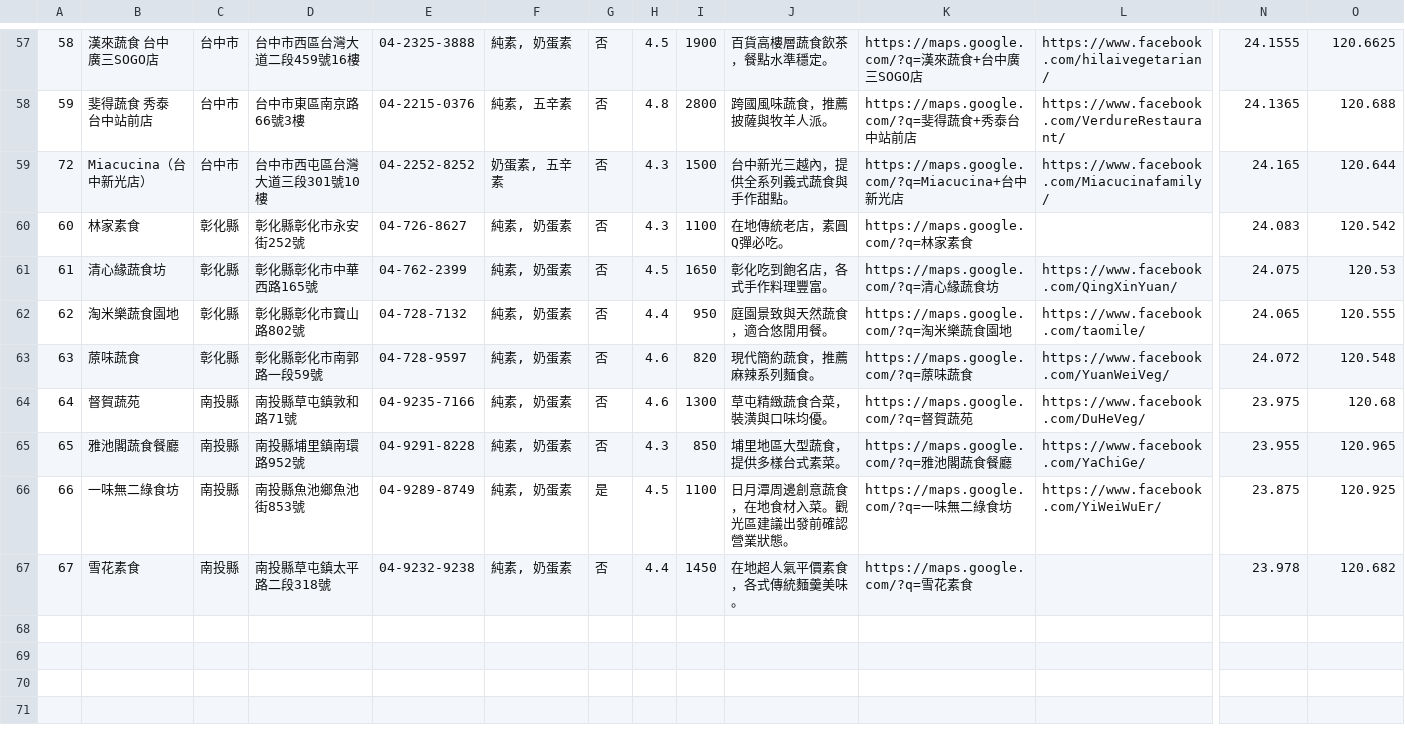
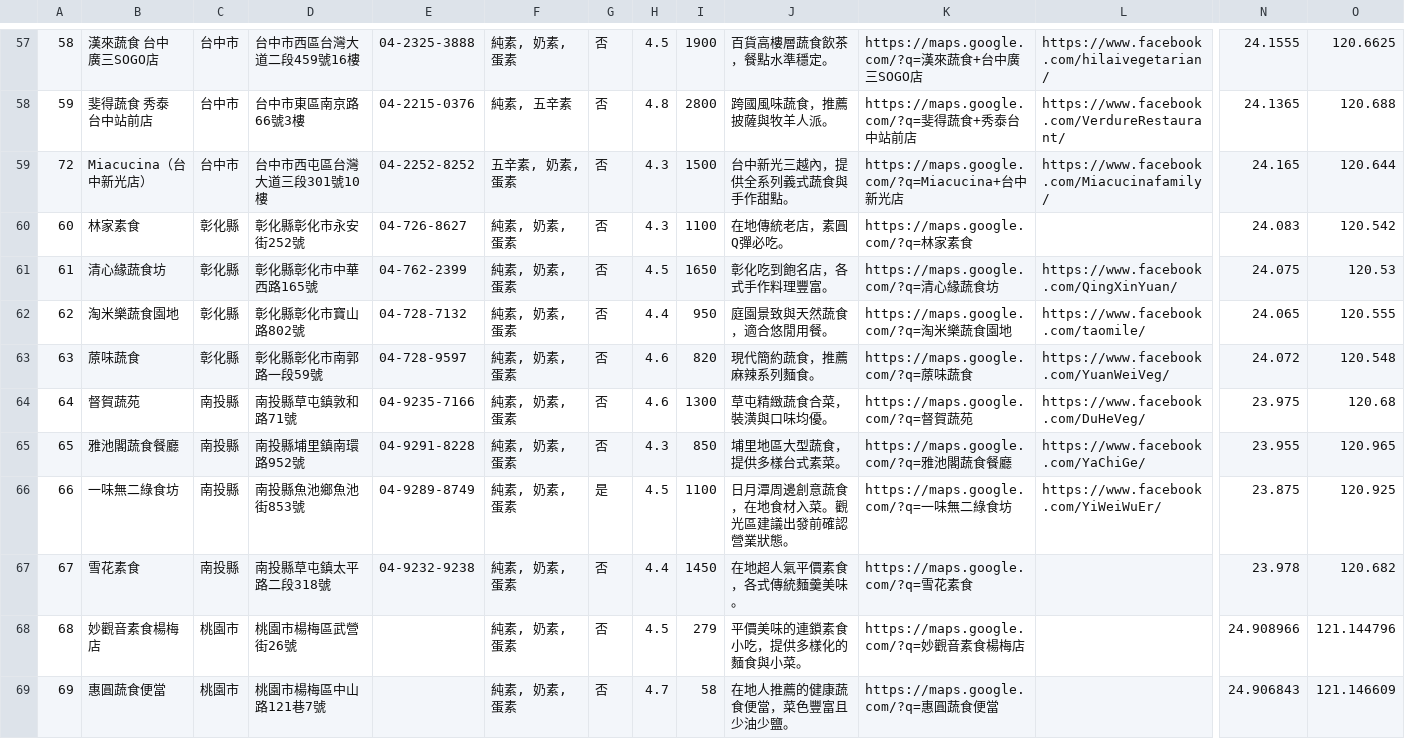
Before and after one commit to linjeff1010/2026-Vegan-Restaurant-Map, a TSV file: restaurants.tsv, drawn as a sheet; only a part is shown, gaps mark what is left out; rows hold the shown columns only; the diff covers the shown part only; the diff names each change by its address in the sheet, - before the commit and + after, or states it on an @@ line.

```diff
--- a/restaurants.tsv
+++ b/restaurants.tsv
-F57: 純素, 奶蛋素
+F57: 純素, 奶素, 蛋素
-F59: 奶蛋素, 五辛素
+F59: 五辛素, 奶素, 蛋素
-F60:F67: 純素, 奶蛋素
+F60:F67: 純素, 奶素, 蛋素
+row 68: 68 | 妙觀音素食楊梅店 | 桃園市 | 桃園市楊梅區武營街26號 |  | 純素, 奶素, 蛋素 | 否 | 4.5 | 279 | 平價美味的連鎖素食小吃，提供多樣化的麵食與小菜。 | https://maps.google.com/?q=妙觀音素食楊梅店 |  | 24.908966 | 121.144796
+row 69: 69 | 惠圓蔬食便當 | 桃園市 | 桃園市楊梅區中山路121巷7號 |  | 純素, 奶素, 蛋素 | 否 | 4.7 | 58 | 在地人推薦的健康蔬食便當，菜色豐富且少油少鹽。 | https://maps.google.com/?q=惠圓蔬食便當 |  | 24.906843 | 121.146609
```
Also changed, not shown: 41 edited cells elsewhere in this file, 15 other files.
